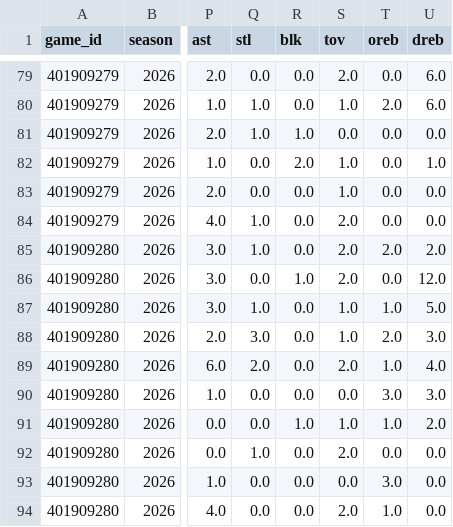
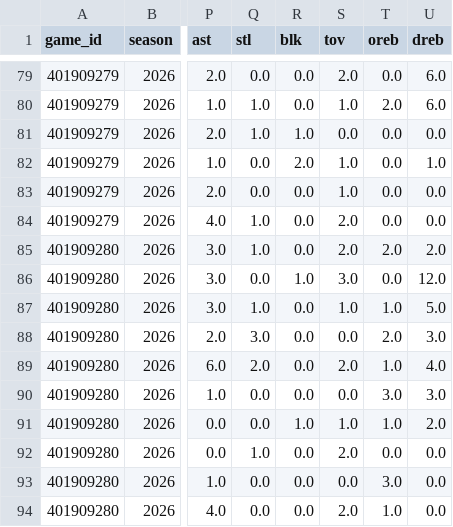
Before and after one commit to bigtyme2k3/Nba-model, a CSV file: data/raw/result_player_box_2026-10-30.csv, drawn as a sheet; only a part is shown, gaps mark what is left out; the diff names each change by its address in the sheet, - before the commit and + after, or states it on an @@ line.

```diff
--- a/data/raw/result_player_box_2026-10-30.csv
+++ b/data/raw/result_player_box_2026-10-30.csv
-S86 (tov): 2.0
+S86 (tov): 3.0
-S88 (tov): 1.0
+S88 (tov): 0.0
```
Also changed, not shown: data/raw/scores.csv, data/raw/scores_2026-11-10.csv, 20 other files.
